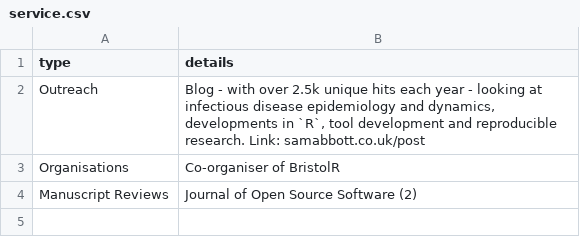
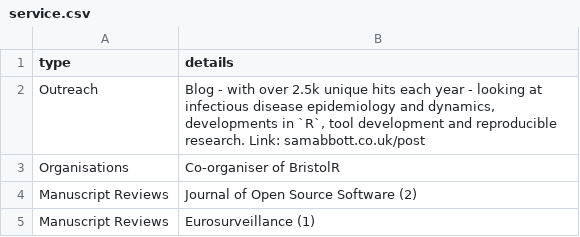
Before and after one commit to seabbs/cv, a CSV file: data/service.csv, drawn as a sheet; the diff names each change by its address in the sheet, - before the commit and + after, or states it on an @@ line.

Commit message:
Update service.csv

```diff
--- a/data/service.csv
+++ b/data/service.csv
+row 5: Manuscript Reviews | Eurosurveillance (1)
```
